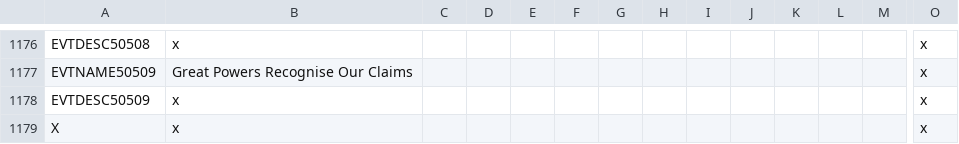
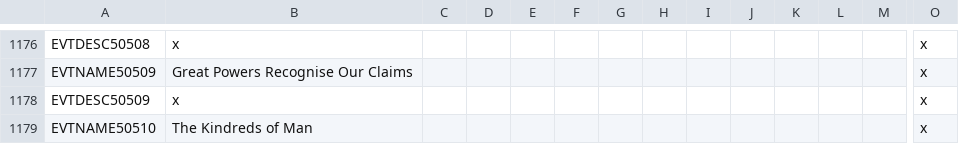
Before and after one commit to Gubelio/GGG, a CSV file: GGG/localisation/00_GGG_events.csv, drawn as a sheet; only a part is shown, gaps mark what is left out; the shorter side is filled out with more unchanged rows; rows hold the shown columns only; the diff covers the shown part only; the diff names each change by its address in the sheet, - before the commit and + after, or states it on an @@ line.

```diff
--- a/GGG/localisation/00_GGG_events.csv
+++ b/GGG/localisation/00_GGG_events.csv
+row 1179: EVTNAME50510 | The Kindreds of Man |  |  |  |  |  |  |  |  |  |  |  | x
```
Also changed, not shown: 1 added row and 1 edited cell elsewhere in this file, 2 other files.
